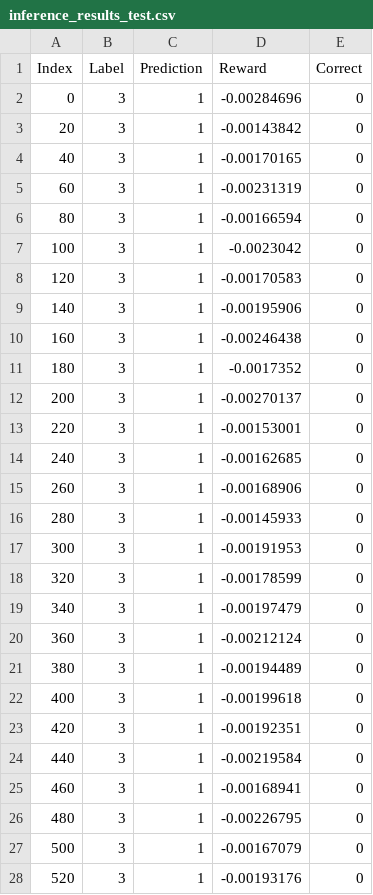
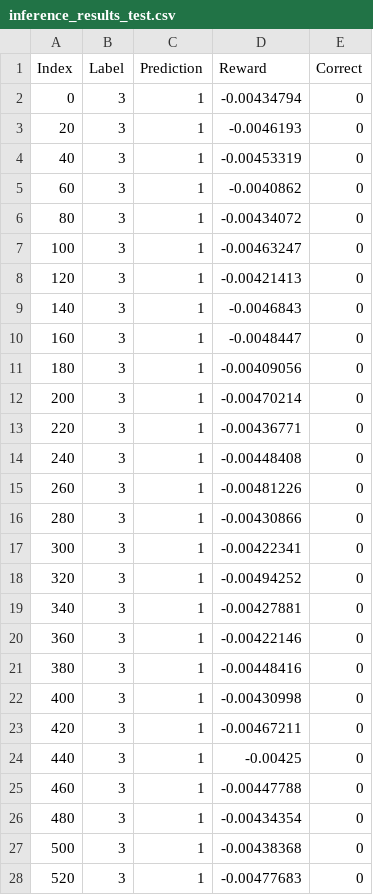
Before and after one commit to tsopeter/VM_NES_Training, a CSV file: inference_results_test.csv, drawn as a sheet; only a part is shown; the diff covers the shown part only.

Commit message:
Update: added results.csv to files

```diff
--- a/inference_results_test.csv
+++ b/inference_results_test.csv
@@ -1,28 +1,28 @@
 Index,Label,Prediction,Reward,Correct
-0,3,1,-0.00284696,0
-20,3,1,-0.00143842,0
-40,3,1,-0.00170165,0
-60,3,1,-0.00231319,0
-80,3,1,-0.00166594,0
-100,3,1,-0.0023042,0
-120,3,1,-0.00170583,0
-140,3,1,-0.00195906,0
-160,3,1,-0.00246438,0
-180,3,1,-0.0017352,0
-200,3,1,-0.00270137,0
-220,3,1,-0.00153001,0
-240,3,1,-0.00162685,0
-260,3,1,-0.00168906,0
-280,3,1,-0.00145933,0
-300,3,1,-0.00191953,0
-320,3,1,-0.00178599,0
-340,3,1,-0.00197479,0
-360,3,1,-0.00212124,0
-380,3,1,-0.00194489,0
-400,3,1,-0.00199618,0
-420,3,1,-0.00192351,0
-440,3,1,-0.00219584,0
-460,3,1,-0.00168941,0
-480,3,1,-0.00226795,0
-500,3,1,-0.00167079,0
-520,3,1,-0.00193176,0
+0,3,1,-0.00434794,0
+20,3,1,-0.0046193,0
+40,3,1,-0.00453319,0
+60,3,1,-0.0040862,0
+80,3,1,-0.00434072,0
+100,3,1,-0.00463247,0
+120,3,1,-0.00421413,0
+140,3,1,-0.0046843,0
+160,3,1,-0.0048447,0
+180,3,1,-0.00409056,0
+200,3,1,-0.00470214,0
+220,3,1,-0.00436771,0
+240,3,1,-0.00448408,0
+260,3,1,-0.00481226,0
+280,3,1,-0.00430866,0
+300,3,1,-0.00422341,0
+320,3,1,-0.00494252,0
+340,3,1,-0.00427881,0
+360,3,1,-0.00422146,0
+380,3,1,-0.00448416,0
+400,3,1,-0.00430998,0
+420,3,1,-0.00467211,0
+440,3,1,-0.00425,0
+460,3,1,-0.00447788,0
+480,3,1,-0.00434354,0
+500,3,1,-0.00438368,0
+520,3,1,-0.00477683,0
```
Also changed, not shown: 73 edited cells elsewhere in this file, 6 other files.
